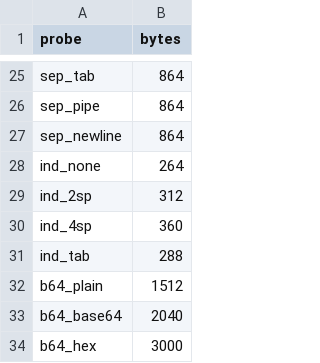
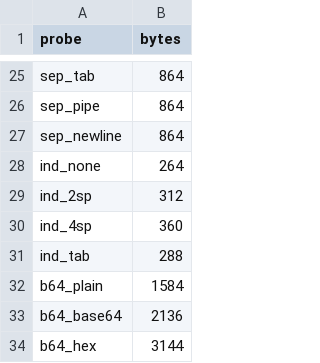
Before and after one commit to aisenseapi/aisense-free-public-rest-apis, a TSV file: speedup/probes/manifest.tsv, drawn as a sheet; only a part is shown, gaps mark what is left out.

```diff
--- a/speedup/probes/manifest.tsv
+++ b/speedup/probes/manifest.tsv
@@ -31,4 +31,4 @@ ind_4sp	360
 ind_tab	288
-b64_plain	1512
-b64_base64	2040
-b64_hex	3000
+b64_plain	1584
+b64_base64	2136
+b64_hex	3144
```
Also changed, not shown: speedup/corpus/renders/manifest.tsv, speedup/results/raw/ollama_deepseek-v4-flash.tsv, 21 other files.
